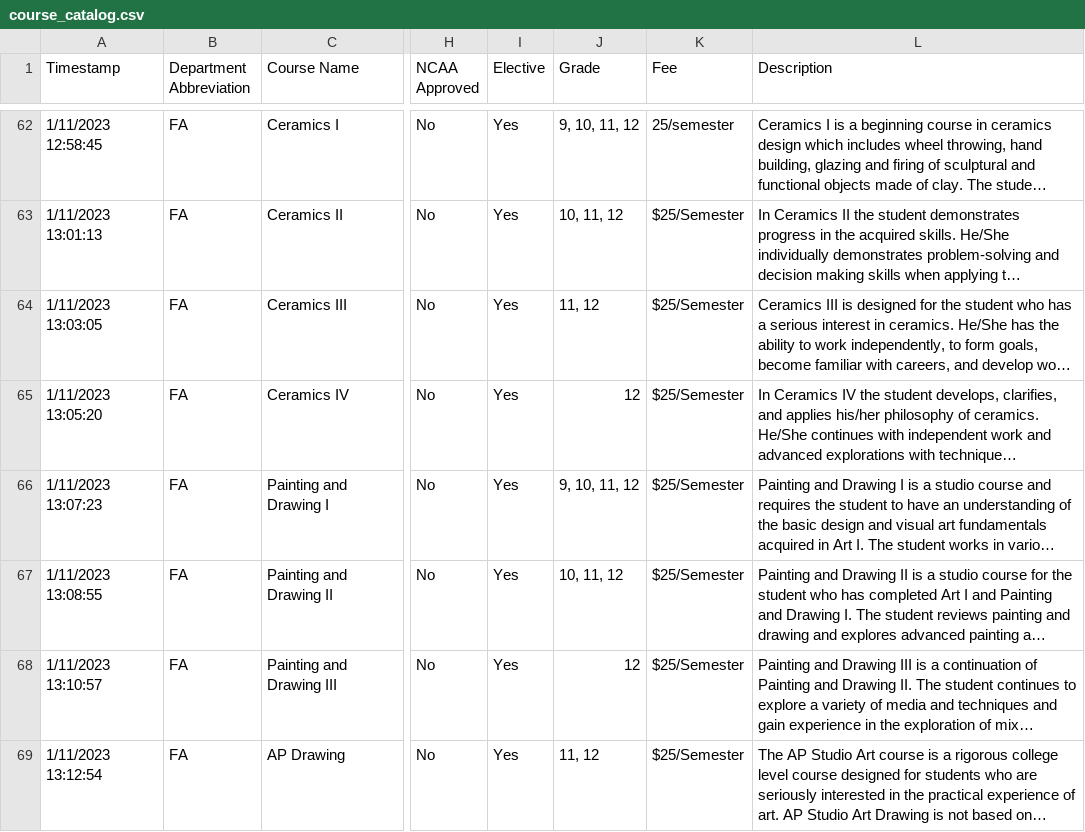
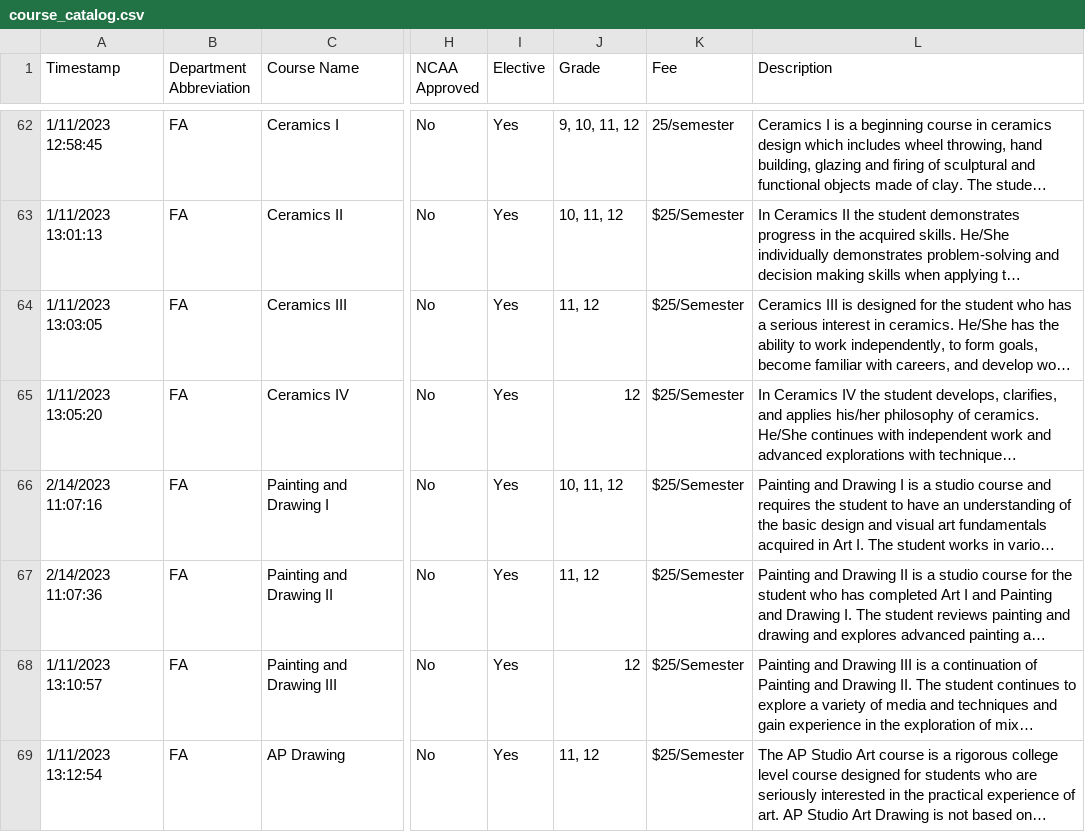
Before and after one commit to jono-openworld/vvhscatalog, a CSV file: course_catalog.csv, drawn as a sheet; only a part is shown, gaps mark what is left out; long unchanged cells end in …; the diff names each change by its address in the sheet, - before the commit and + after, or states it on an @@ line.

```diff
--- a/course_catalog.csv
+++ b/course_catalog.csv
-A66 (Timestamp): 1/11/2023 13:07:23
+A66 (Timestamp): 2/14/2023 11:07:16
-J66 (Grade): 9, 10, 11, 12
+J66 (Grade): 10, 11, 12
-A67 (Timestamp): 1/11/2023 13:08:55
+A67 (Timestamp): 2/14/2023 11:07:36
-J67 (Grade): 10, 11, 12
+J67 (Grade): 11, 12
```
Also changed, not shown: 1 other file.
